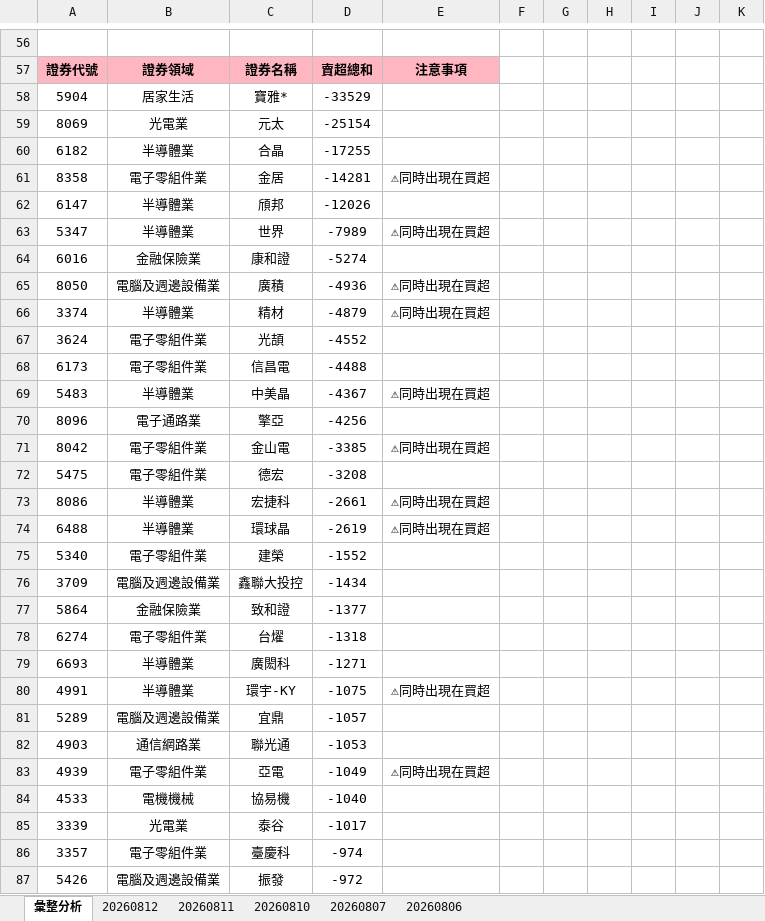
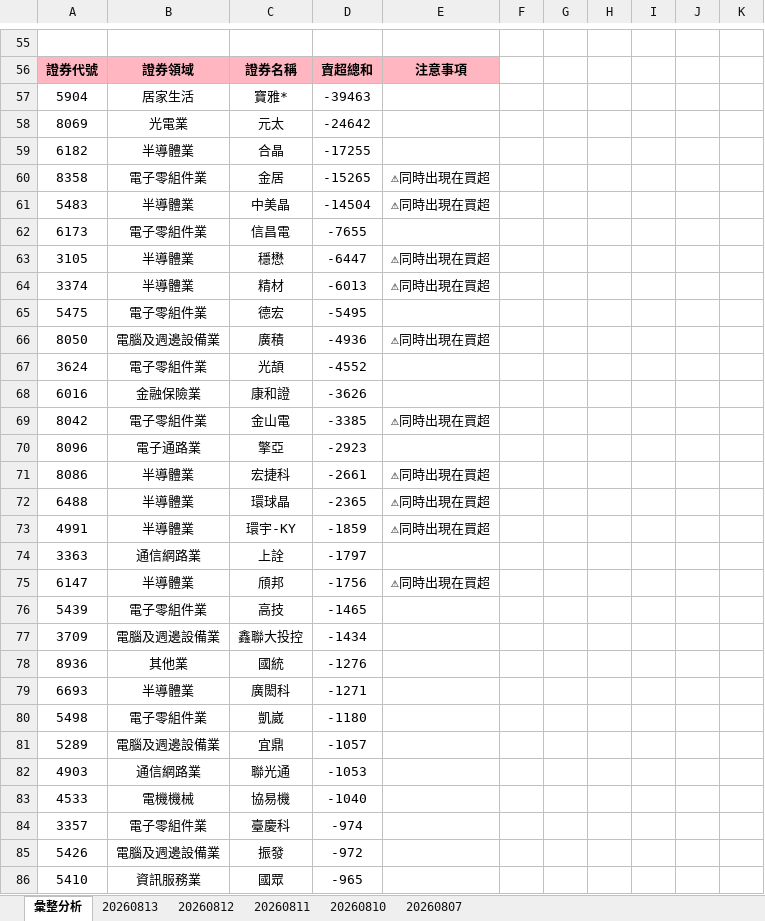
Before and after one commit to ccupcpop/GetDailyStock, an Excel workbook: StockInfo/otc_analysis_result.xlsx, sheet 彙整分析, drawn as a sheet; only a part is shown, gaps mark what is left out; the shorter side is filled out with more unchanged rows; values as stored, in another font and other column widths than the file's, no borders; removed rows and columns are numbered as before the commit, all else as after; the diff covers the shown part only; the diff names each change by its address in the sheet, - before the commit and + after, or states it on an @@ line.

```diff
--- a/StockInfo/otc_analysis_result.xlsx (sheet 彙整分析)
+++ b/StockInfo/otc_analysis_result.xlsx (sheet 彙整分析)
-sheet tab: 20260806
+sheet tab: 20260813
-D57: -33529
+D57: -39463
-D58: -25154
+D58: -24642
-D60: -14281
+D60: -15265
-row 62: 6147 | 半導體業 | 頎邦 | -12026
-row 63: 5347 | 半導體業 | 世界 | -7989 | ⚠同時出現在買超
-row 64: 6016 | 金融保險業 | 康和證 | -5274
+row 61: 5483 | 半導體業 | 中美晶 | -14504 | ⚠同時出現在買超
+row 62: 6173 | 電子零組件業 | 信昌電 | -7655
+row 63: 3105 | 半導體業 | 穩懋 | -6447 | ⚠同時出現在買超
+row 64: 3374 | 半導體業 | 精材 | -6013 | ⚠同時出現在買超
+row 65: 5475 | 電子零組件業 | 德宏 | -5495
-row 66: 3374 | 半導體業 | 精材 | -4879 | ⚠同時出現在買超
-row 68: 6173 | 電子零組件業 | 信昌電 | -4488
-row 69: 5483 | 半導體業 | 中美晶 | -4367 | ⚠同時出現在買超
-row 70: 8096 | 電子通路業 | 擎亞 | -4256
+row 68: 6016 | 金融保險業 | 康和證 | -3626
-row 72: 5475 | 電子零組件業 | 德宏 | -3208
+row 70: 8096 | 電子通路業 | 擎亞 | -2923
-D72: -2619
+D72: -2365
-row 75: 5340 | 電子零組件業 | 建榮 | -1552
+row 73: 4991 | 半導體業 | 環宇-KY | -1859 | ⚠同時出現在買超
+row 74: 3363 | 通信網路業 | 上詮 | -1797
+row 75: 6147 | 半導體業 | 頎邦 | -1756 | ⚠同時出現在買超
+row 76: 5439 | 電子零組件業 | 高技 | -1465
-row 77: 5864 | 金融保險業 | 致和證 | -1377
-row 78: 6274 | 電子零組件業 | 台燿 | -1318
+row 78: 8936 | 其他業 | 國統 | -1276
-row 80: 4991 | 半導體業 | 環宇-KY | -1075 | ⚠同時出現在買超
+row 80: 5498 | 電子零組件業 | 凱崴 | -1180
-row 83: 4939 | 電子零組件業 | 亞電 | -1049 | ⚠同時出現在買超
-row 85: 3339 | 光電業 | 泰谷 | -1017
```
Also changed, not shown: 46 added rows, 48 removed rows and 31 edited cells elsewhere in this sheet, sheet 20260812, StockInfo/tse_analysis_result.xlsx, 12 other files.
